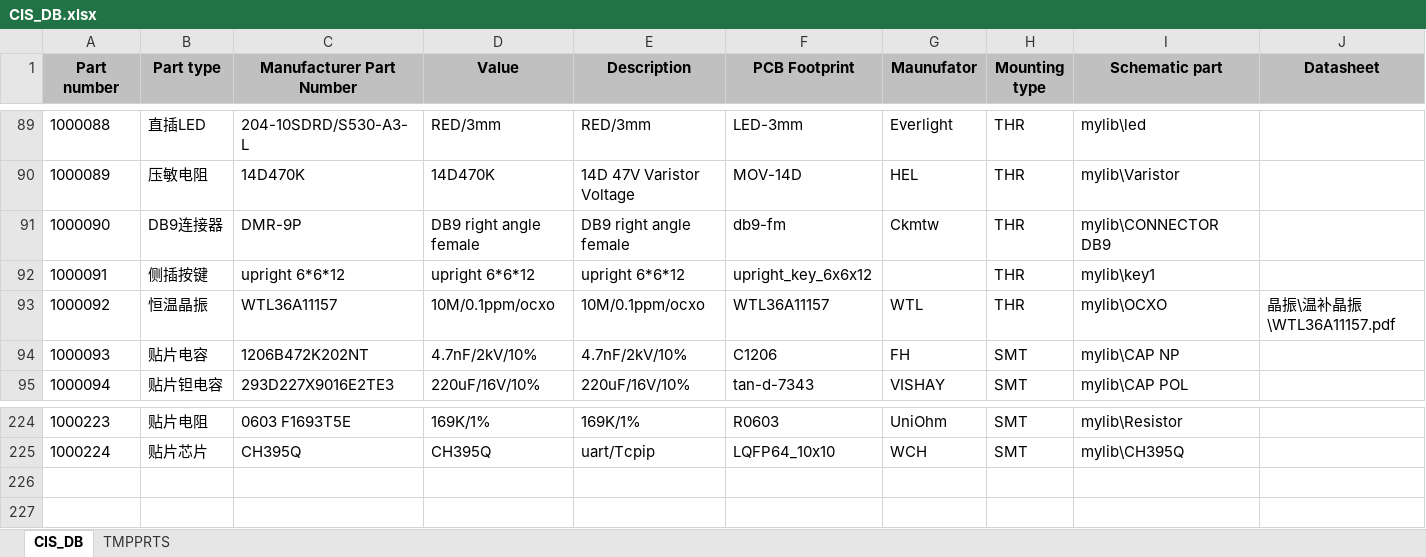
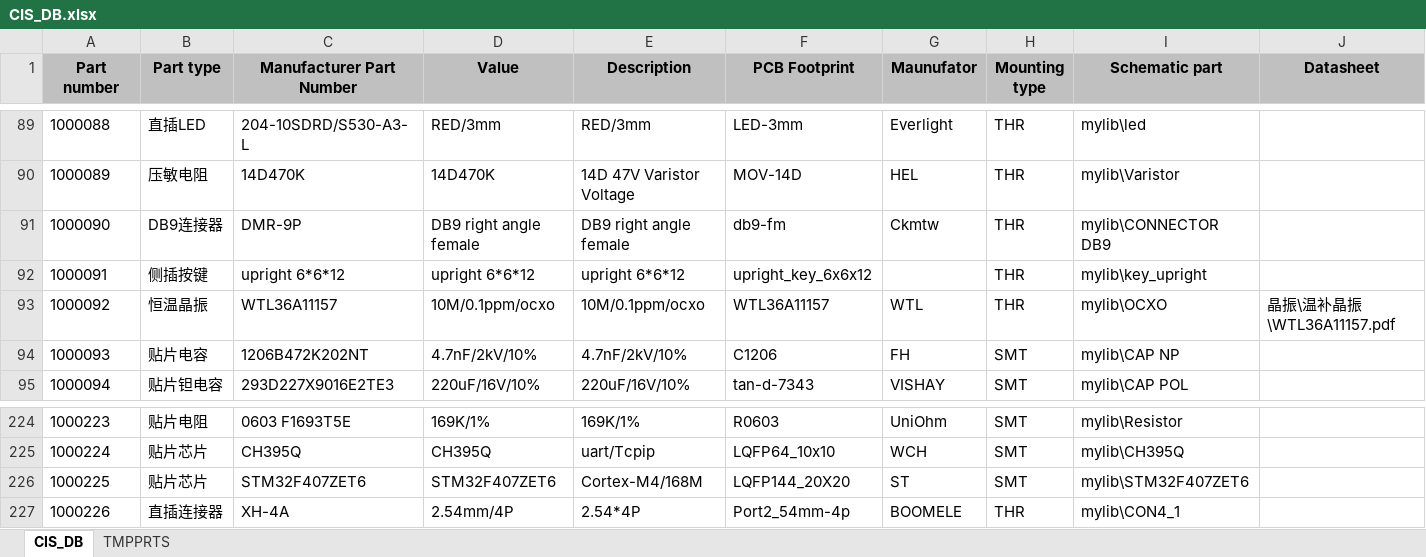
Before and after one commit to NightIsDark/candence-lib, an Excel workbook: MyDataBase/CIS_DB.xlsx, sheet CIS_DB, drawn as a sheet; only a part is shown, gaps mark what is left out; values as stored, in another font and other column widths than the file's, no borders; the diff names each change by its address in the sheet, - before the commit and + after, or states it on an @@ line.

```diff
--- a/MyDataBase/CIS_DB.xlsx (sheet CIS_DB)
+++ b/MyDataBase/CIS_DB.xlsx (sheet CIS_DB)
-I92 (Schematic part): mylib\key1
+I92 (Schematic part): mylib\key_upright
+row 226: 1000225 | 贴片芯片 | STM32F407ZET6 | STM32F407ZET6 | Cortex-M4/168M | LQFP144_20X20 | ST | SMT | mylib\STM32F407ZET6
+row 227: 1000226 | 直插连接器 | XH-4A | 2.54mm/4P | 2.54*4P | Port2_54mm-4p | BOOMELE | THR | mylib\CON4_1
```
Also changed, not shown: 3 other files.
